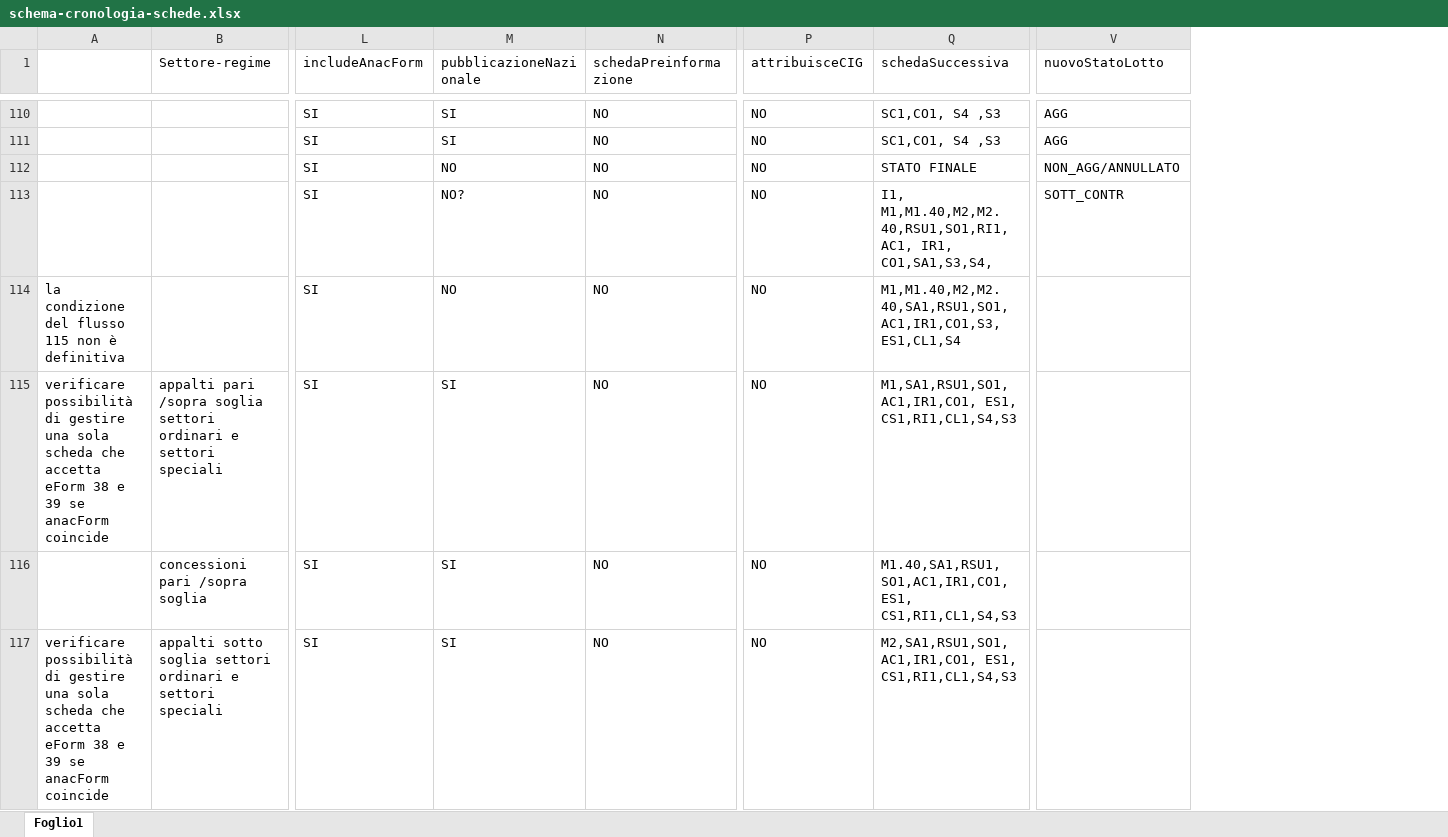
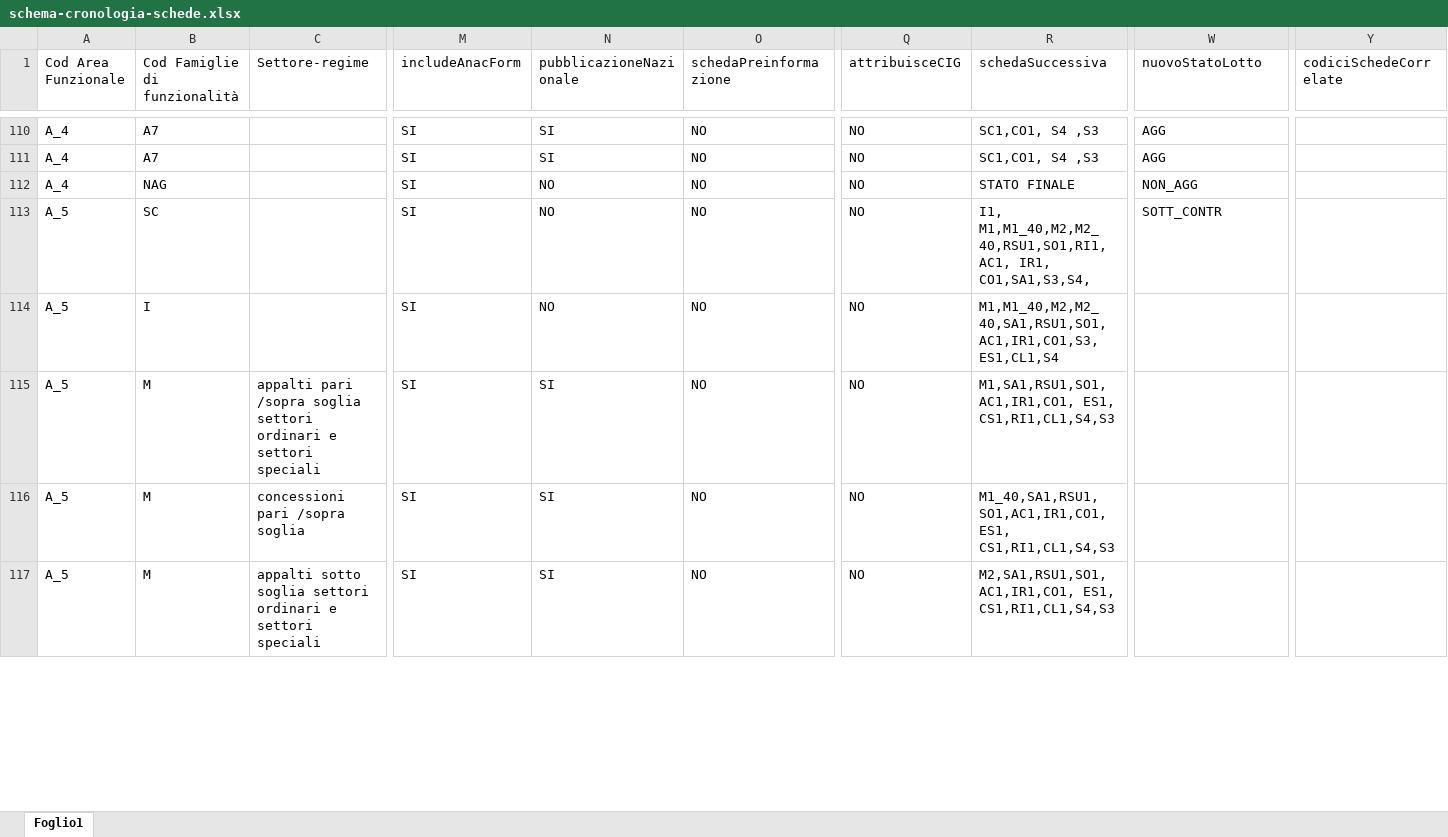
Before and after one commit to anticorruzione/npa, an Excel workbook: docs/orchestratore/schema-cronologia-schede.xlsx, sheet Foglio1, drawn as a sheet; only a part is shown, gaps mark what is left out; values as stored, in another font and other column widths than the file's, no cell formats; charts and pictures not drawn; removed rows and columns are numbered as before the commit, all else as after; the diff covers the shown part only; the diff names each change by its address in the sheet, - before the commit and + after, or states it on an @@ line.

```diff
--- a/docs/orchestratore/schema-cronologia-schede.xlsx (sheet Foglio1)
+++ b/docs/orchestratore/schema-cronologia-schede.xlsx (sheet Foglio1)
-column A, rows 114-117: la condizione del flusso 115 non è definitiva | verificare possibilità di gestire una sola scheda che accetta eForm 38 e 39 se anacForm coincide |  | verificare possibilità di gestire una sola scheda che accetta eForm 38 e 39 se anacForm coincide
+column A (Cod Area Funzionale), rows 110-117: A_4 | A_4 | A_4 | A_5 | A_5 | A_5 | A_5 | A_5
+column B (Cod Famiglie di funzionalità), rows 110-117: A7 | A7 | NAG | SC | I | M | M | M
+column Y (codiciSchedeCorrelate), empty
-W112 (nuovoStatoLotto): NON_AGG/ANNULLATO
+W112 (nuovoStatoLotto): NON_AGG
-N113 (pubblicazioneNazionale): NO?
+N113 (pubblicazioneNazionale): NO
-R113 (schedaSuccessiva): I1, M1,M1.40,M2,M2.40,RSU1,SO1,RI1,AC1, IR1, CO1,SA1,S3,S4,
+R113 (schedaSuccessiva): I1, M1,M1_40,M2,M2_40,RSU1,SO1,RI1,AC1, IR1, CO1,SA1,S3,S4,
-R114 (schedaSuccessiva): M1,M1.40,M2,M2.40,SA1,RSU1,SO1,AC1,IR1,CO1,S3,ES1,CL1,S4
+R114 (schedaSuccessiva): M1,M1_40,M2,M2_40,SA1,RSU1,SO1,AC1,IR1,CO1,S3,ES1,CL1,S4
-R116 (schedaSuccessiva): M1.40,SA1,RSU1,SO1,AC1,IR1,CO1, ES1, CS1,RI1,CL1,S4,S3
+R116 (schedaSuccessiva): M1_40,SA1,RSU1,SO1,AC1,IR1,CO1, ES1, CS1,RI1,CL1,S4,S3
```
Also changed, not shown: 89 edited cells elsewhere in this sheet, cell formats, charts or pictures.
